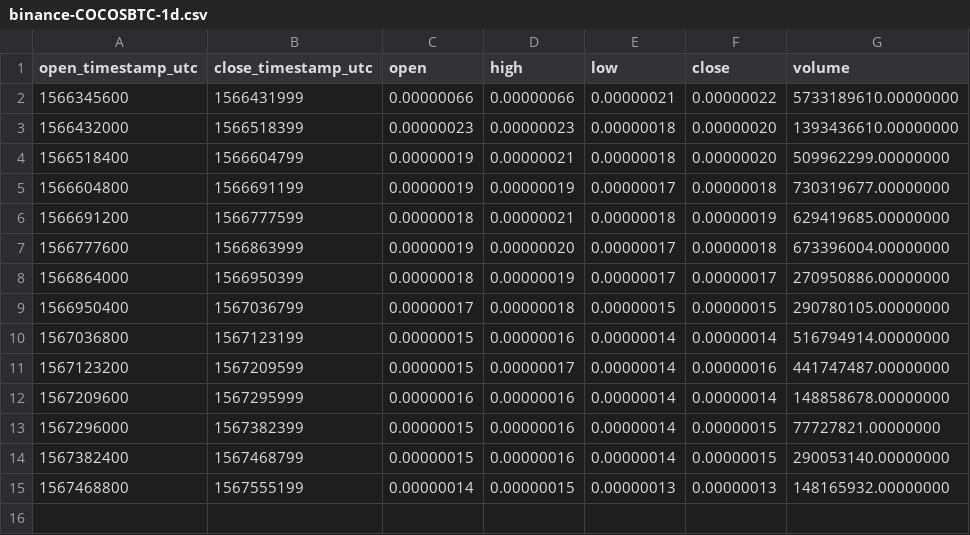
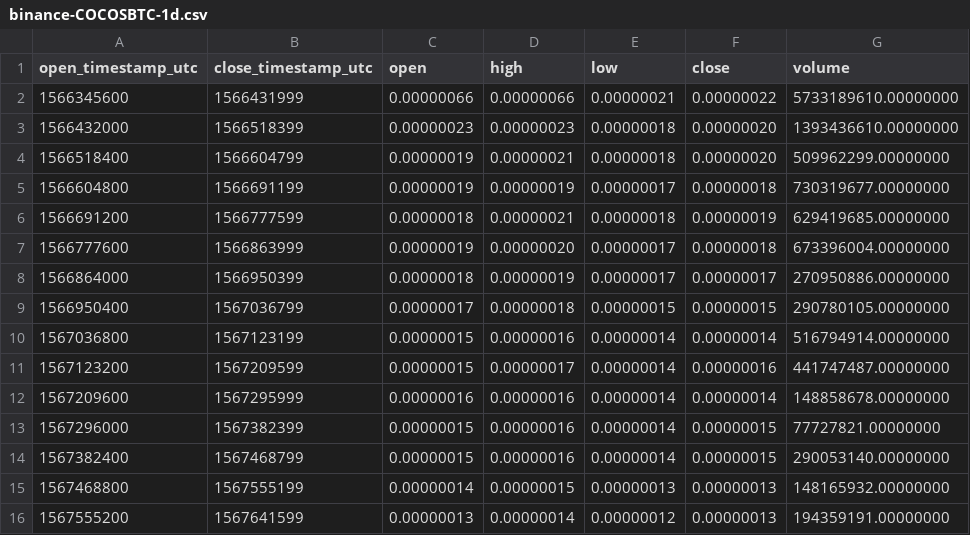
Before and after one commit to cryptobigbro/binance-COCOSBTC, a CSV file: binance-COCOSBTC-1d.csv, drawn as a sheet; the diff names each change by its address in the sheet, - before the commit and + after, or states it on an @@ line.

```diff
--- a/binance-COCOSBTC-1d.csv
+++ b/binance-COCOSBTC-1d.csv
+row 16: 1567555200 | 1567641599 | 0.00000013 | 0.00000014 | 0.00000012 | 0.00000013 | 194359191.00000000
```
Also changed, not shown: binance-COCOSBTC-1h.csv, binance-COCOSBTC-1w.csv, 1 other file.
